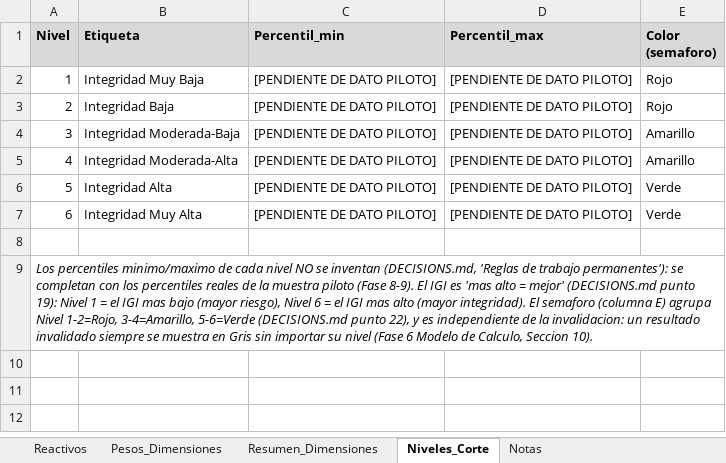
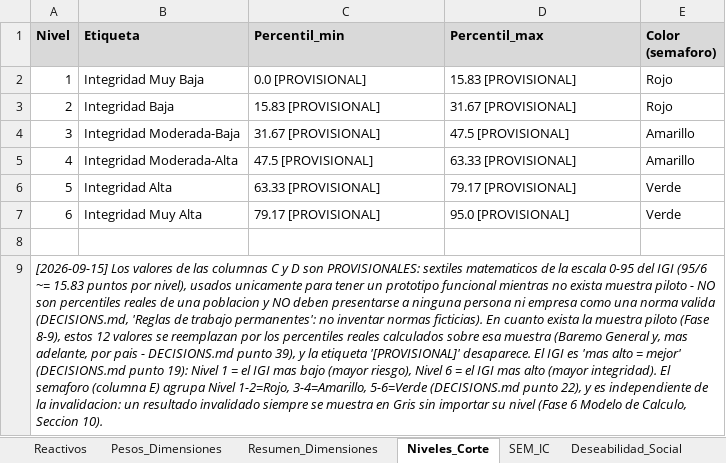
Before and after one commit to jsuasnavas5334/pruebahonestidad, an Excel workbook: Fase6_Matriz_Scoring.xlsx, sheet Niveles_Corte, drawn as a sheet; values as stored, in another font and other column widths than the file's, no borders; the diff names each change by its address in the sheet, - before the commit and + after, or states it on an @@ line.

Commit message:
Reconciliacion de 12 documentos de producto/software, diagnostico de logica y vacios, y ajustes menores
- Agrega Arquitectura_Producto_Software/ (12 docs reconciliados con el resto del proyecto)
- Agrega 3 diagnosticos: completitud tecnica, elementos faltantes para operar, y logica/vacios post-reconciliacion
- Agrega datos de items transversales: azarosidad/control, biodata, reactivos alternativos (formato dual)
- Actualiza Fase2-11, matriz de scoring y banco de reactivos con los ajustes acumulados
- Actualiza DECISIONS.md, ASSUMPTIONS.md, PROGRESS.json con el historial de decisiones
- Ignora carpeta _to_delete/ (uso interno, no forma parte del proyecto)

```diff
--- a/Fase6_Matriz_Scoring.xlsx (sheet Niveles_Corte)
+++ b/Fase6_Matriz_Scoring.xlsx (sheet Niveles_Corte)
+sheet tab: SEM_IC
+sheet tab: Deseabilidad_Social
-C2 (Percentil_min): [PENDIENTE DE DATO PILOTO]
+C2 (Percentil_min): 0.0 [PROVISIONAL]
-D2 (Percentil_max): [PENDIENTE DE DATO PILOTO]
+D2 (Percentil_max): 15.83 [PROVISIONAL]
-C3 (Percentil_min): [PENDIENTE DE DATO PILOTO]
+C3 (Percentil_min): 15.83 [PROVISIONAL]
-D3 (Percentil_max): [PENDIENTE DE DATO PILOTO]
+D3 (Percentil_max): 31.67 [PROVISIONAL]
-C4 (Percentil_min): [PENDIENTE DE DATO PILOTO]
+C4 (Percentil_min): 31.67 [PROVISIONAL]
-D4 (Percentil_max): [PENDIENTE DE DATO PILOTO]
+D4 (Percentil_max): 47.5 [PROVISIONAL]
-C5 (Percentil_min): [PENDIENTE DE DATO PILOTO]
+C5 (Percentil_min): 47.5 [PROVISIONAL]
-D5 (Percentil_max): [PENDIENTE DE DATO PILOTO]
+D5 (Percentil_max): 63.33 [PROVISIONAL]
-C6 (Percentil_min): [PENDIENTE DE DATO PILOTO]
+C6 (Percentil_min): 63.33 [PROVISIONAL]
-D6 (Percentil_max): [PENDIENTE DE DATO PILOTO]
+D6 (Percentil_max): 79.17 [PROVISIONAL]
-C7 (Percentil_min): [PENDIENTE DE DATO PILOTO]
+C7 (Percentil_min): 79.17 [PROVISIONAL]
-D7 (Percentil_max): [PENDIENTE DE DATO PILOTO]
+D7 (Percentil_max): 95.0 [PROVISIONAL]
-A9 (Nivel): Los percentiles minimo/maximo de cada nivel NO se inventan (DECISIONS.md, 'Reglas de trabajo permanentes'): se completan con los percentiles reales de la muestra piloto (Fase 8-9). El IGI…
+A9 (Nivel): [2026-09-15] Los valores de las columnas C y D son PROVISIONALES: sextiles matematicos de la escala 0-95 del IGI (95/6 ~= 15.83 puntos por nivel), usados unicamente para tener un prototipo funcional mientras no exista muestra piloto - NO son percentiles reales de una poblacion y NO deben presentarse a ninguna persona ni empresa como una norma valida (DECISIONS.md, 'Reglas de trabajo permanentes': no inventar normas ficticias). En cuanto exista la muestra piloto (Fase 8-9), estos 12 valores se reemplazan por los percentiles reales calculados sobre esa muestra (Baremo General y, mas adelante, por pais - DECISIONS.md punto 39), y la etiqueta '[PROVISIONAL]' desaparece. El IGI…
+A9:E9 merged
```
Also changed, not shown: sheet Notas, other sheet tabs, 55 other files.
